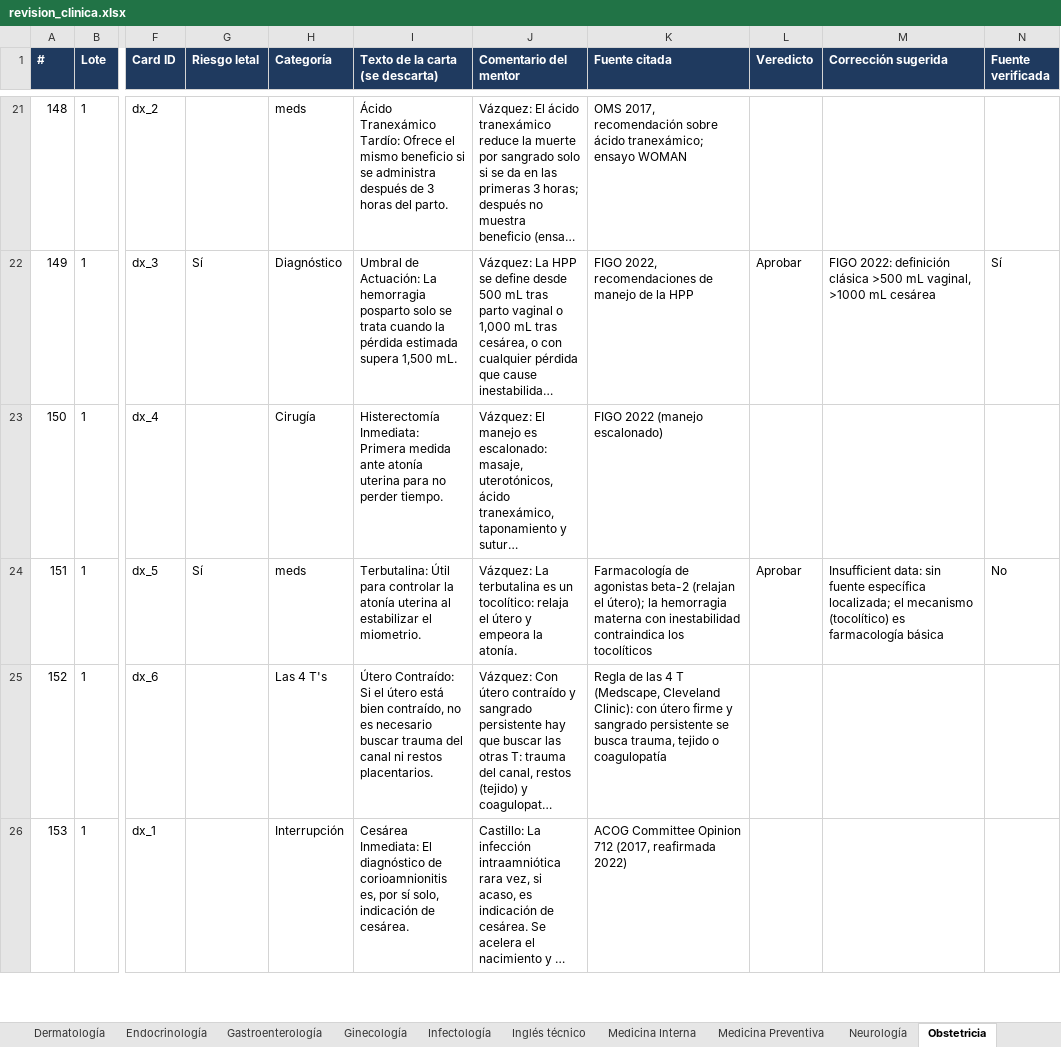
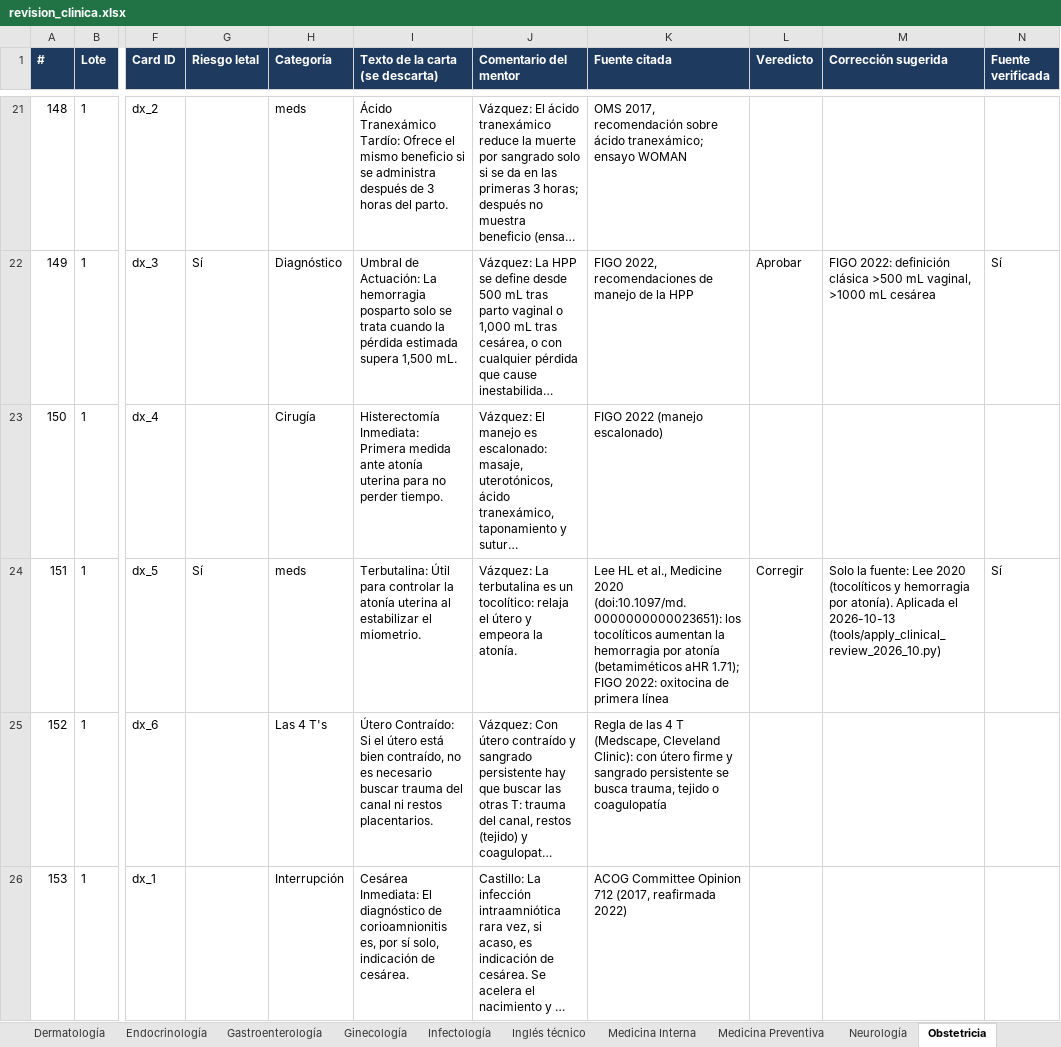
Before and after one commit to pataforista/Dr_Swipe_Specs, an Excel workbook: REVISION_CLINICA/revision_clinica.xlsx, sheet Obstetricia, drawn as a sheet; only a part is shown, gaps mark what is left out; long unchanged cells end in …; values as stored, in another font and other column widths than the file's, no borders; the diff covers the shown part only; the diff names each change by its address in the sheet, - before the commit and + after, or states it on an @@ line.

```diff
--- a/REVISION_CLINICA/revision_clinica.xlsx (sheet Obstetricia)
+++ b/REVISION_CLINICA/revision_clinica.xlsx (sheet Obstetricia)
-K24 (Fuente citada): Farmacología de agonistas beta-2 (relajan el útero); la hemorragia materna con inestabilidad contraindica los tocolíticos
+K24 (Fuente citada): Lee HL et al., Medicine 2020 (doi:10.1097/md.0000000000023651): los tocolíticos aumentan la hemorragia por atonía (betamiméticos aHR 1.71); FIGO 2022: oxitocina de primera línea
-L24 (Veredicto): Aprobar
+L24 (Veredicto): Corregir
-M24 (Corrección sugerida): Insufficient data: sin fuente específica localizada; el mecanismo (tocolítico) es farmacología básica
+M24 (Corrección sugerida): Solo la fuente: Lee 2020 (tocolíticos y hemorragia por atonía). Aplicada el 2026-10-13 (tools/apply_clinical_review_2026_10.py)
-N24 (Fuente verificada): No
+N24 (Fuente verificada): Sí
```
Also changed, not shown: 8 edited cells elsewhere in this sheet, sheet Prioridad (riesgo letal), sheet Pediatría, sheet Psiquiatría, 10 other files.
